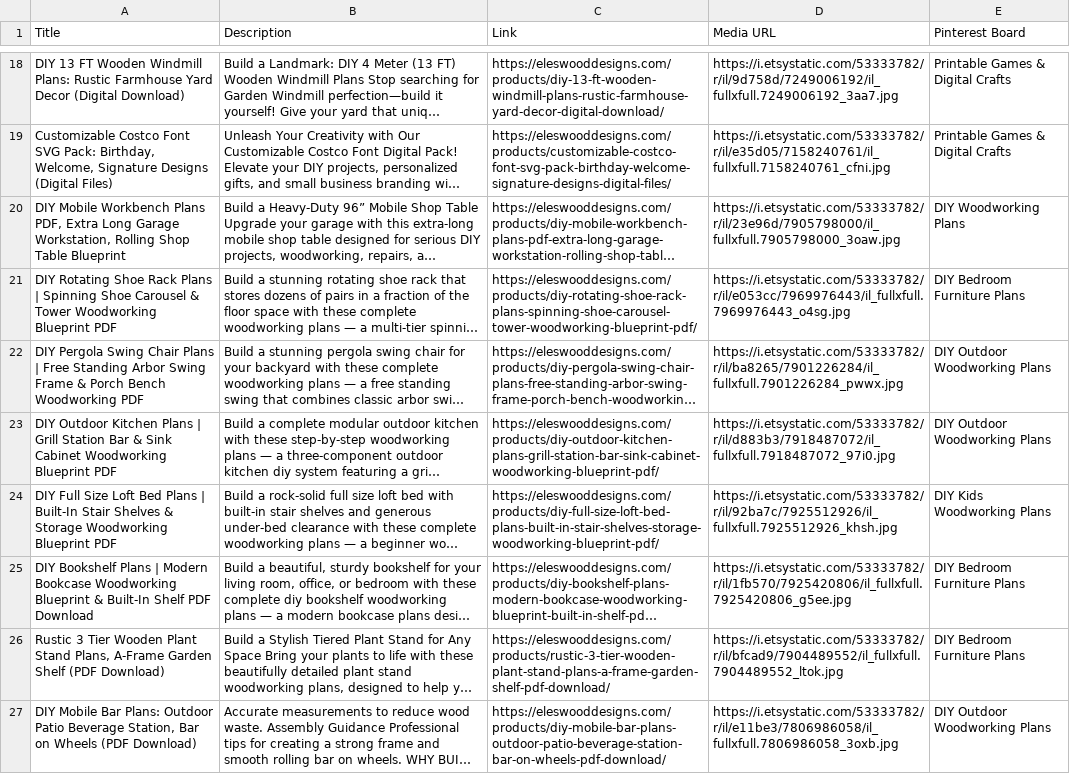
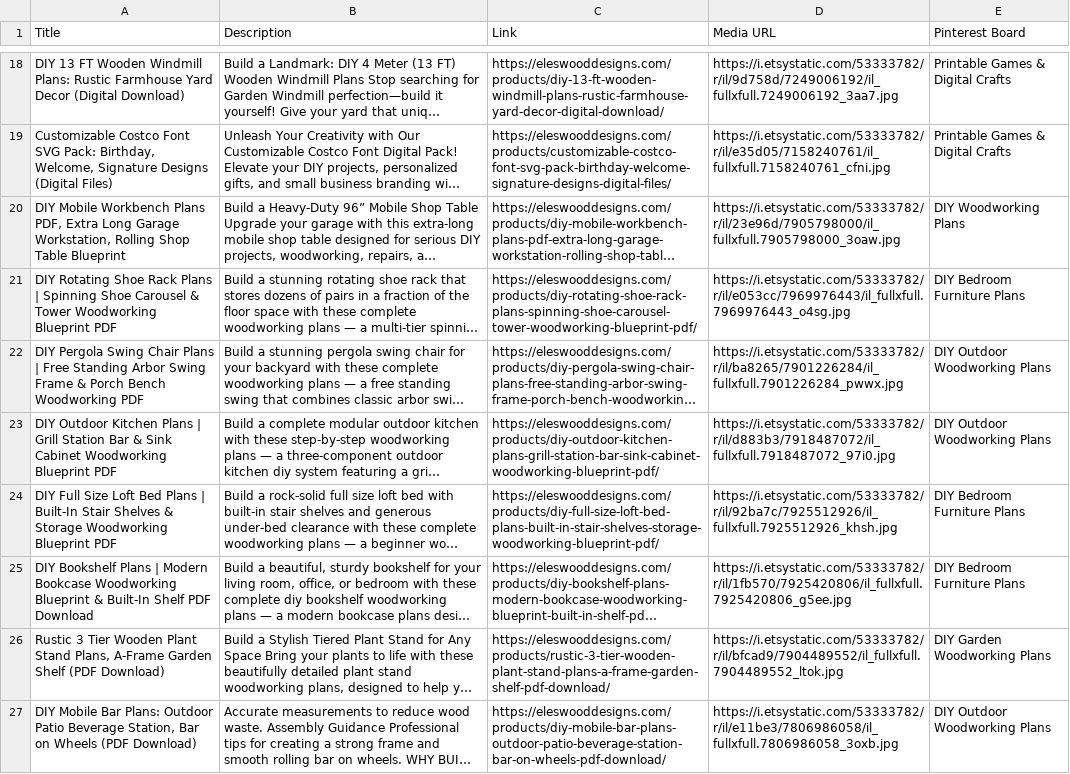
Before and after one commit to Volkan-eles/ElesWoodDesigns, a CSV file: public/feed.csv, drawn as a sheet; only a part is shown, gaps mark what is left out; long unchanged cells end in …; the diff covers the shown part only; the diff names each change by its address in the sheet, - before the commit and + after, or states it on an @@ line.

Commit message:
feat: add 5 new products from CSV (etsy-130..134) - Rolling Tool Station, Miter Saw Station, FIFA Bracket Tracker, Tote Rack, Double Garden Chair - total 131

```diff
--- a/public/feed.csv
+++ b/public/feed.csv
-E24 (Pinterest Board): DIY Kids Woodworking Plans
+E24 (Pinterest Board): DIY Bedroom Furniture Plans
-E26 (Pinterest Board): DIY Bedroom Furniture Plans
+E26 (Pinterest Board): DIY Garden Woodworking Plans
```
Also changed, not shown: 5 added rows and 16 edited cells elsewhere in this file, public/pinterest-bulk-pins.csv, 4 other files.
